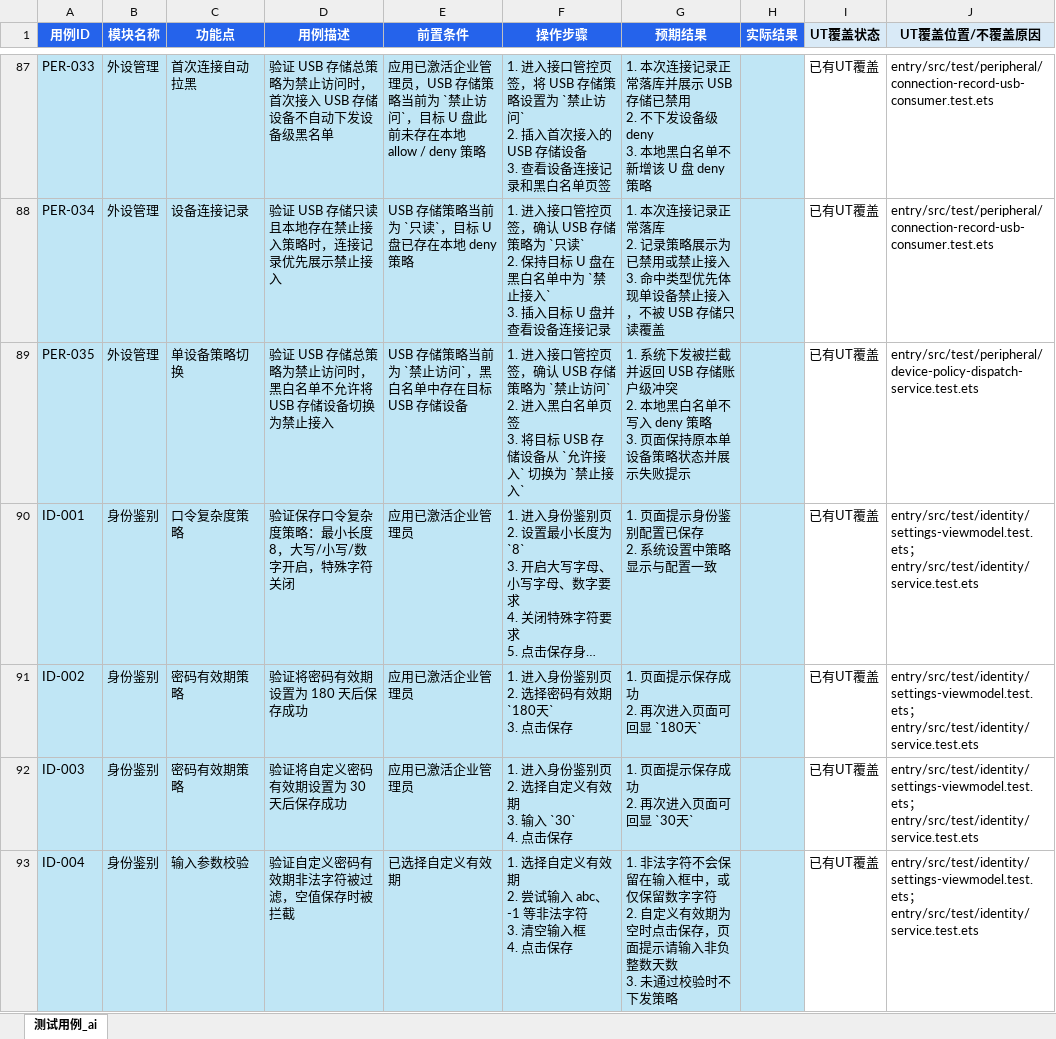
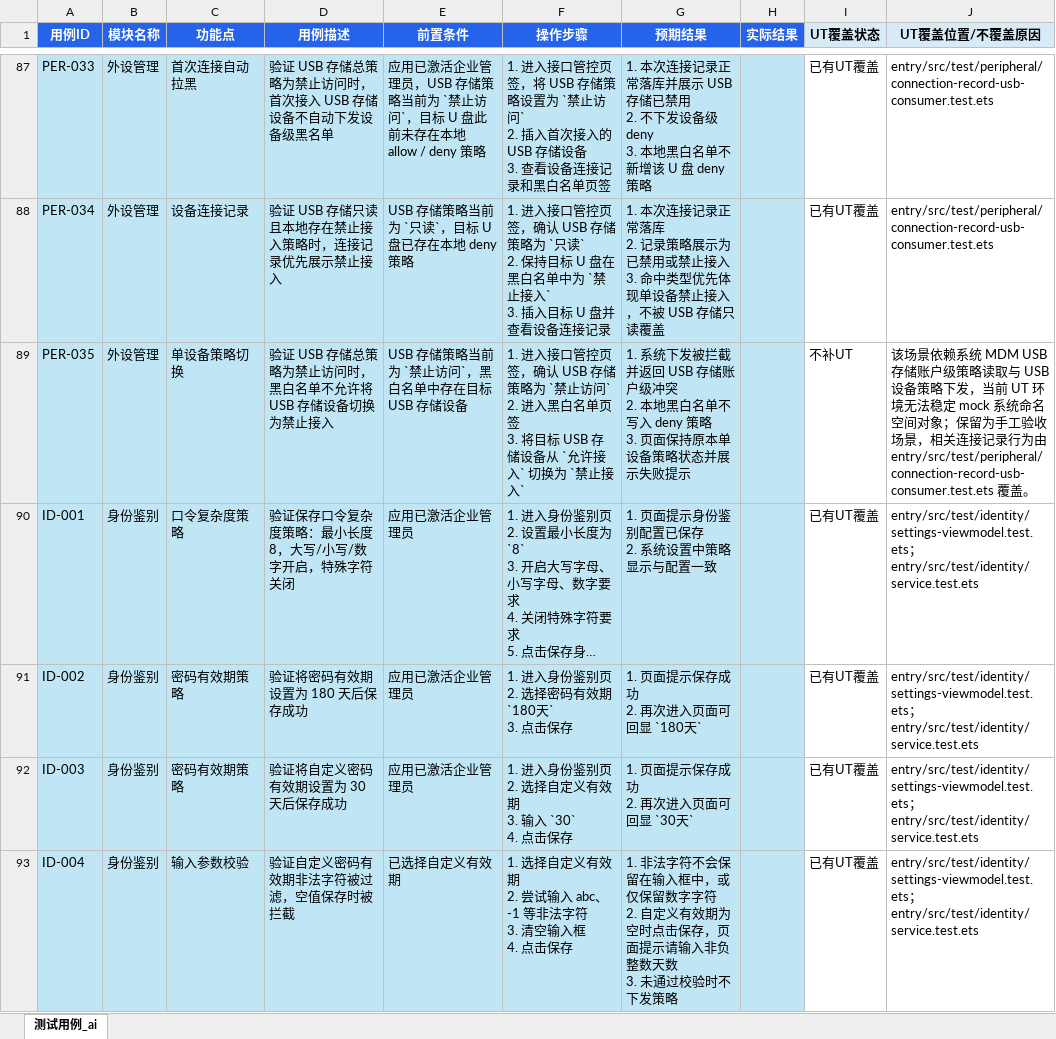
Before and after one commit to Deslord319/security_tool, an Excel workbook: docs/04-测试文档/手工测试用例/测试用例基线.xlsx, sheet 测试用例_ai, drawn as a sheet; only a part is shown, gaps mark what is left out; long unchanged cells end in …; values as stored, in another font and other column widths than the file's, no borders; the diff names each change by its address in the sheet, - before the commit and + after, or states it on an @@ line.

Commit message:
test: align peripheral usb policy coverage

```diff
--- a/docs/04-测试文档/手工测试用例/测试用例基线.xlsx (sheet 测试用例_ai)
+++ b/docs/04-测试文档/手工测试用例/测试用例基线.xlsx (sheet 测试用例_ai)
-I89 (UT覆盖状态): 已有UT覆盖
+I89 (UT覆盖状态): 不补UT
-J89 (UT覆盖位置/不覆盖原因): entry/src/test/peripheral/device-policy-dispatch-service.test.ets
+J89 (UT覆盖位置/不覆盖原因): 该场景依赖系统 MDM USB 存储账户级策略读取与 USB 设备策略下发，当前 UT 环境无法稳定 mock 系统命名空间对象；保留为手工验收场景，相关连接记录行为由 entry/src/test/peripheral/connection-record-usb-consumer.test.ets 覆盖。
```
Also changed, not shown: 3 other files.
